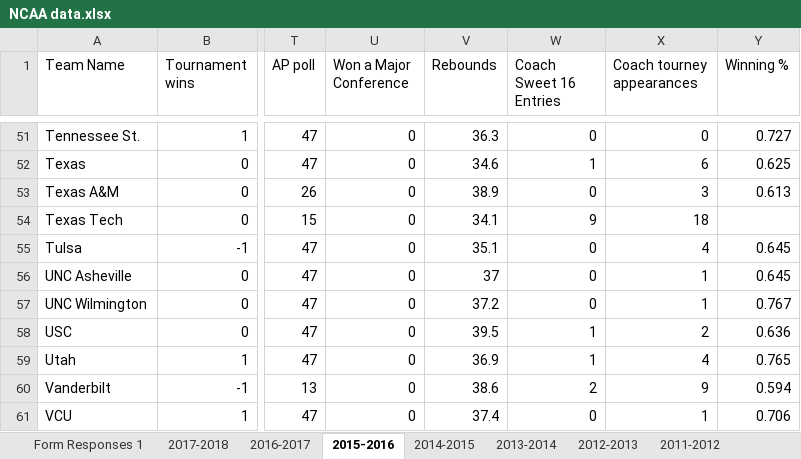
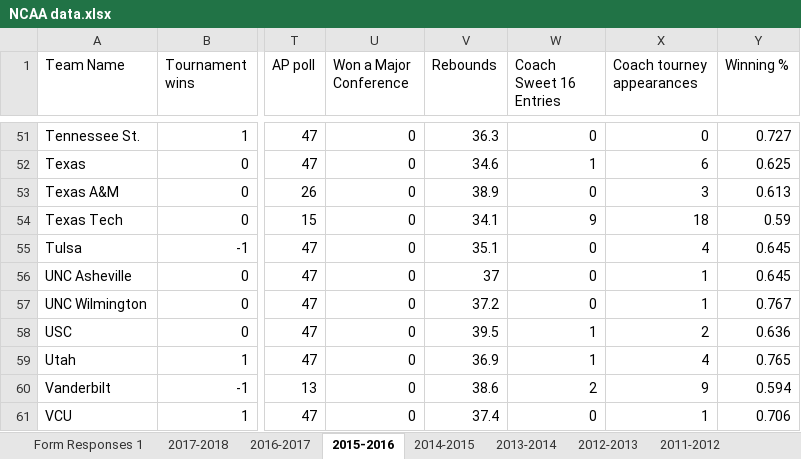
Before and after one commit to rytse/mm19, an Excel workbook: NCAA data.xlsx, sheet 2015-2016, drawn as a sheet; only a part is shown, gaps mark what is left out; values as stored, in another font and other column widths than the file's, no borders; charts and pictures not drawn; the diff names each change by its address in the sheet, - before the commit and + after, or states it on an @@ line.

```diff
--- a/NCAA data.xlsx (sheet 2015-2016)
+++ b/NCAA data.xlsx (sheet 2015-2016)
-Y54 (Winning %): (empty)
+Y54 (Winning %): 0.59
```
Also changed, not shown: 4 other files.
